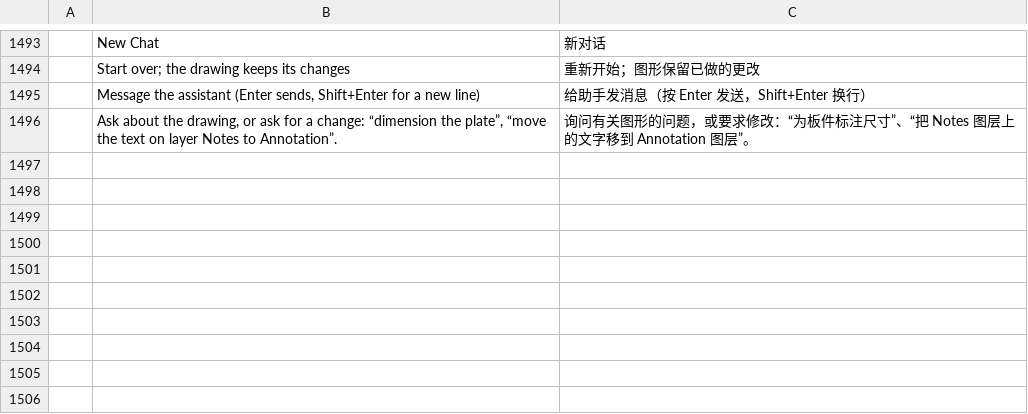
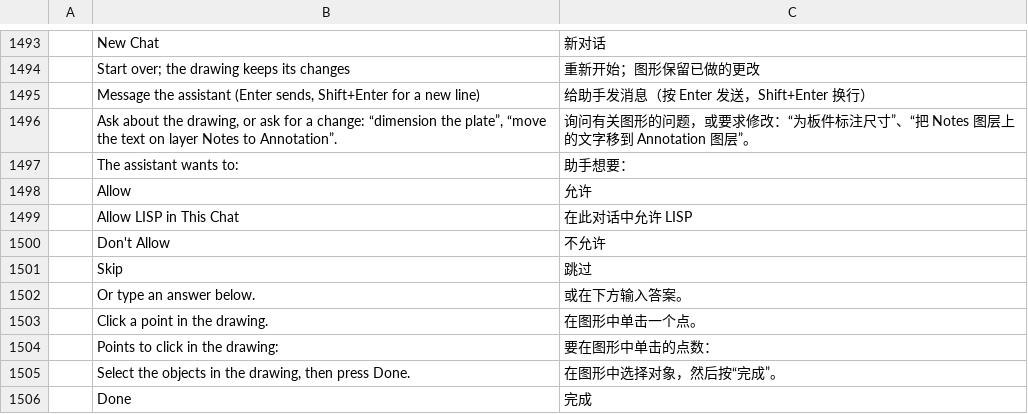
Before and after one commit to sriduggi123/cadcraft, a TSV file: crates/ui-egui/src/i18n/zh.tsv, drawn as a sheet; only a part is shown, gaps mark what is left out; the diff names each change by its address in the sheet, - before the commit and + after, or states it on an @@ line.

```diff
--- a/crates/ui-egui/src/i18n/zh.tsv
+++ b/crates/ui-egui/src/i18n/zh.tsv
+row 1497:  | The assistant wants to: | 助手想要：
+row 1498:  | Allow | 允许
+row 1499:  | Allow LISP in This Chat | 在此对话中允许 LISP
+row 1500:  | Don't Allow | 不允许
+row 1501:  | Skip | 跳过
+row 1502:  | Or type an answer below. | 或在下方输入答案。
+row 1503:  | Click a point in the drawing. | 在图形中单击一个点。
+row 1504:  | Points to click in the drawing: | 要在图形中单击的点数：
+row 1505:  | Select the objects in the drawing, then press Done. | 在图形中选择对象，然后按“完成”。
+row 1506:  | Done | 完成
```
Also changed, not shown: 8 other files.
